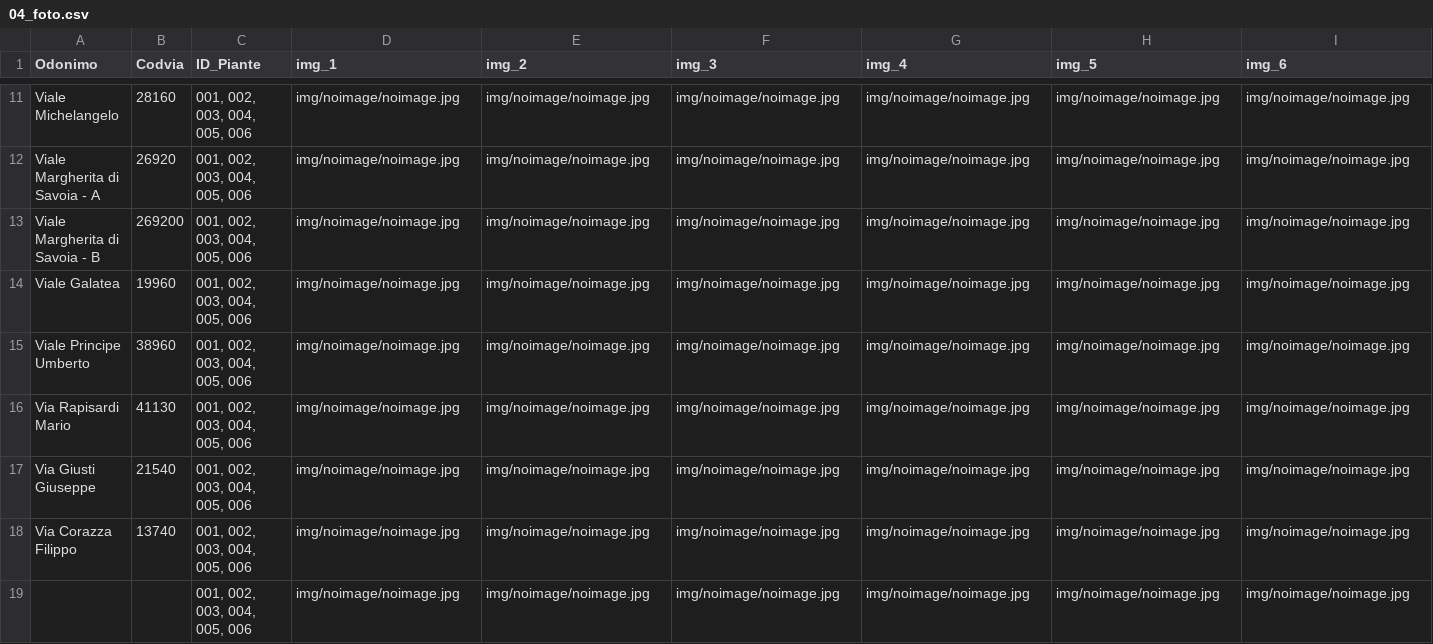
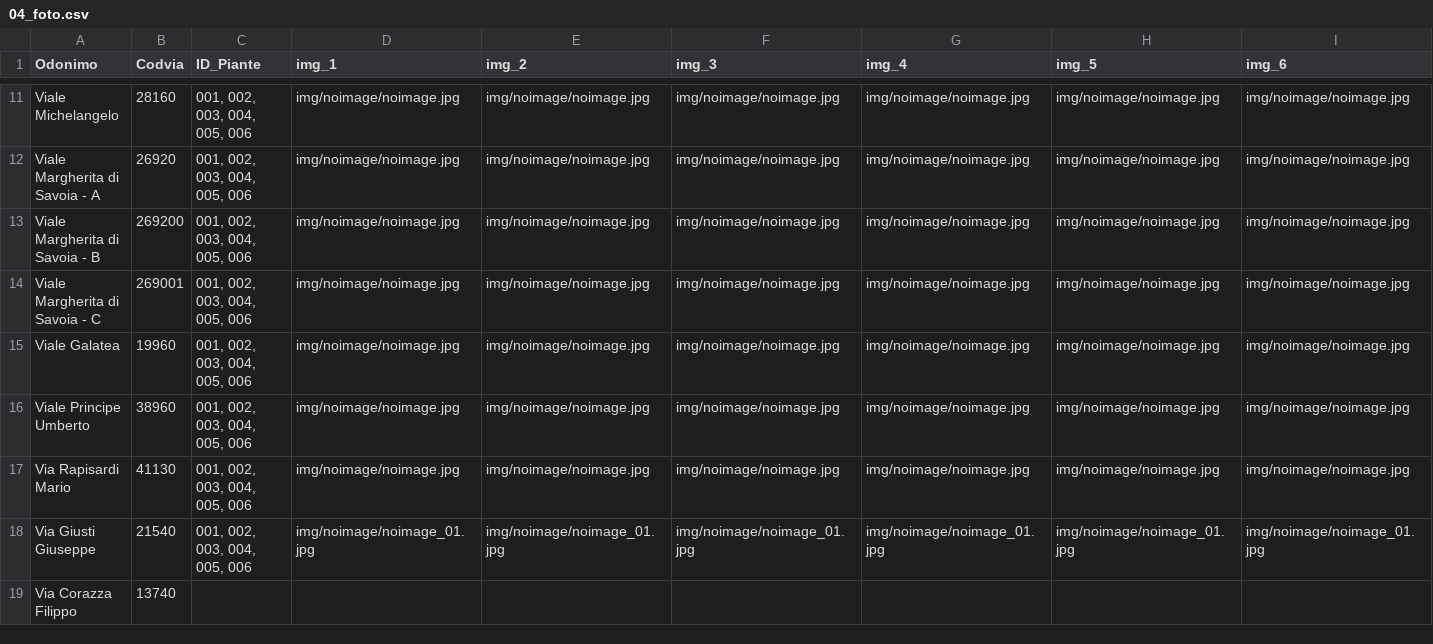
Before and after one commit to PalermoHub/Verde_Urbano, a CSV file: dati/04_foto.csv, drawn as a sheet; only a part is shown, gaps mark what is left out.

```diff
--- a/dati/04_foto.csv
+++ b/dati/04_foto.csv
@@ -13,2 +13,3 @@ Viale Margherita di Savoia - A,26920,"001, 002, 003, 004, 005, 006",img/noimage/
 Viale Margherita di Savoia - B,269200,"001, 002, 003, 004, 005, 006",img/noimage/noimage.jpg,img/noimage/noimage.jpg,img/noimage/noimage.jpg,img/noimage/noimage.jpg,img/noimage/noimage.jpg,img/noimage/noimage.jpg
+Viale Margherita di Savoia - C,269001,"001, 002, 003, 004, 005, 006",img/noimage/noimage.jpg,img/noimage/noimage.jpg,img/noimage/noimage.jpg,img/noimage/noimage.jpg,img/noimage/noimage.jpg,img/noimage/noimage.jpg
 Viale Galatea,19960,"001, 002, 003, 004, 005, 006",img/noimage/noimage.jpg,img/noimage/noimage.jpg,img/noimage/noimage.jpg,img/noimage/noimage.jpg,img/noimage/noimage.jpg,img/noimage/noimage.jpg
@@ -16,4 +17,3 @@ Viale Principe Umberto,38960,"001, 002, 003, 004, 005, 006",img/noimage/noimage.
 Via Rapisardi Mario,41130,"001, 002, 003, 004, 005, 006",img/noimage/noimage.jpg,img/noimage/noimage.jpg,img/noimage/noimage.jpg,img/noimage/noimage.jpg,img/noimage/noimage.jpg,img/noimage/noimage.jpg
-Via Giusti Giuseppe,21540,"001, 002, 003, 004, 005, 006",img/noimage/noimage.jpg,img/noimage/noimage.jpg,img/noimage/noimage.jpg,img/noimage/noimage.jpg,img/noimage/noimage.jpg,img/noimage/noimage.jpg
-Via Corazza Filippo,13740,"001, 002, 003, 004, 005, 006",img/noimage/noimage.jpg,img/noimage/noimage.jpg,img/noimage/noimage.jpg,img/noimage/noimage.jpg,img/noimage/noimage.jpg,img/noimage/noimage.jpg
-,,"001, 002, 003, 004, 005, 006",img/noimage/noimage.jpg,img/noimage/noimage.jpg,img/noimage/noimage.jpg,img/noimage/noimage.jpg,img/noimage/noimage.jpg,img/noimage/noimage.jpg
+Via Giusti Giuseppe,21540,"001, 002, 003, 004, 005, 006",img/noimage/noimage_01.jpg,img/noimage/noimage_01.jpg,img/noimage/noimage_01.jpg,img/noimage/noimage_01.jpg,img/noimage/noimage_01.jpg,img/noimage/noimage_01.jpg
+Via Corazza Filippo,13740,,,,,,,
```
Also changed, not shown: 8 other files.
